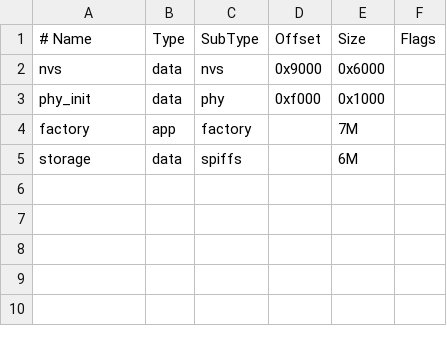
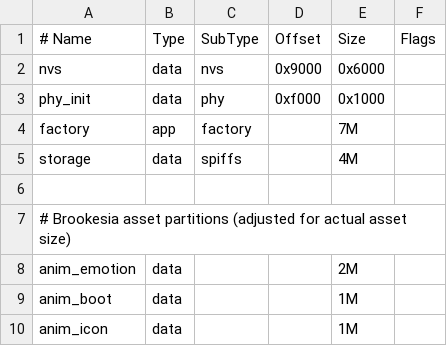
Before and after one commit to csvke/phone_p4_JC4880P433C, a CSV file: partitions.csv, drawn as a sheet.

Commit message:
WIP: Partition table, Brookesia asset support, and build fixes

```diff
--- a/partitions.csv
+++ b/partitions.csv
@@ -4,2 +4,7 @@ phy_init, data, phy,     0xf000,  0x1000,
 factory,  app,  factory, ,        7M,
-storage,  data, spiffs,  ,        6M,
+storage,  data, spiffs,  ,        4M,
+
+# Brookesia asset partitions (adjusted for actual asset size)
+anim_emotion, data, , , 2M
+anim_boot,    data, , , 1M
+anim_icon,    data, , , 1M
```
Also changed, not shown: 3 other files.
